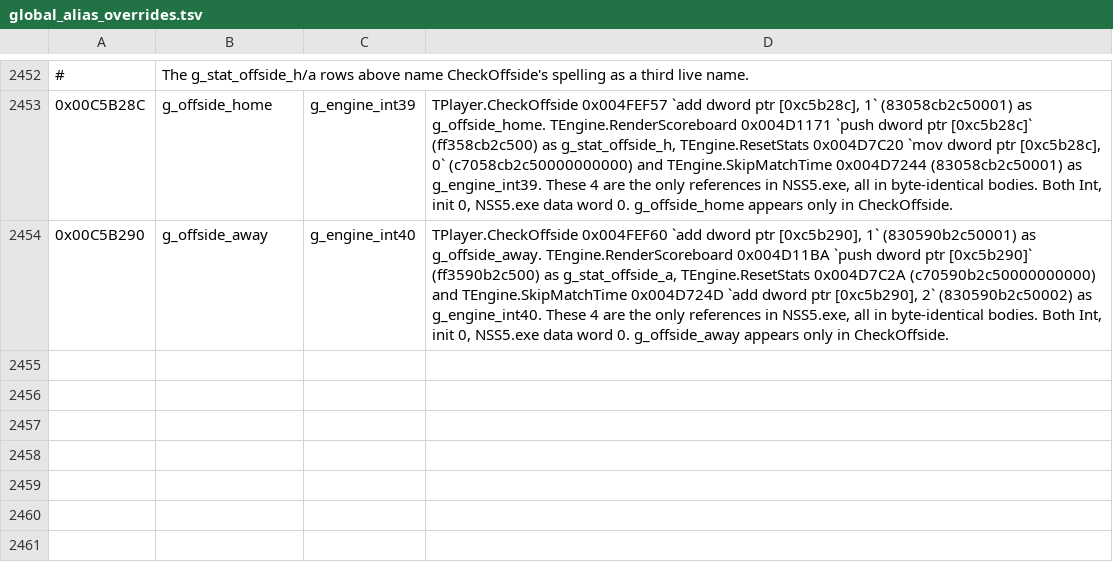
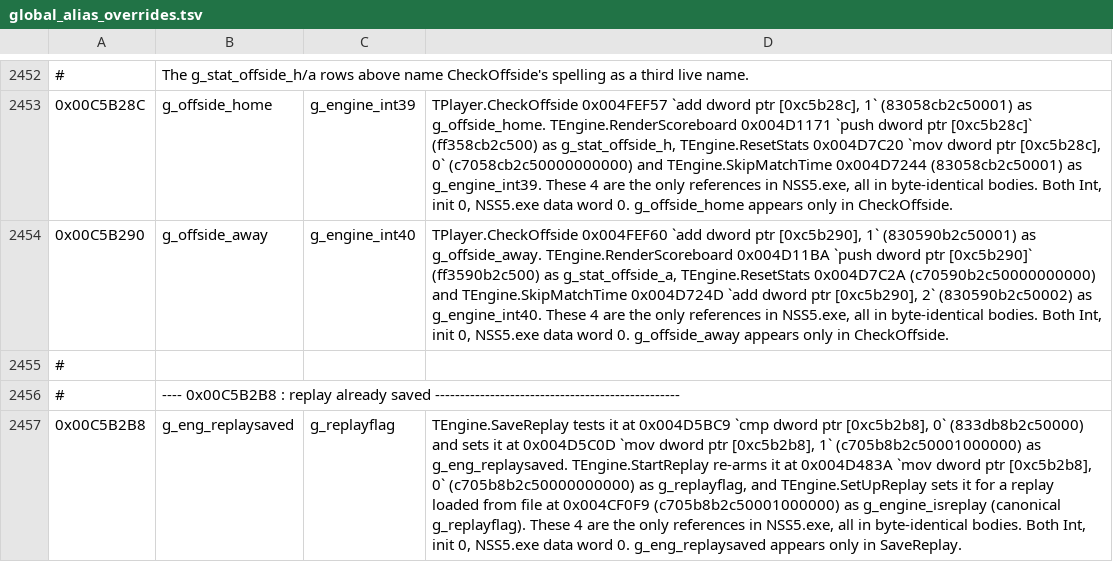
Before and after one commit to pr0sc0per9000/nss5-forge, a TSV file: extracted/global_alias_overrides.tsv, drawn as a sheet; only a part is shown, gaps mark what is left out; the diff names each change by its address in the sheet, - before the commit and + after, or states it on an @@ line.

Commit message:
Let every replay be saved once

```diff
--- a/extracted/global_alias_overrides.tsv
+++ b/extracted/global_alias_overrides.tsv
+row 2455: #
+row 2456: # | ---- 0x00C5B2B8 : replay already saved -------------------------------------------------
+row 2457: 0x00C5B2B8 | g_eng_replaysaved | g_replayflag | TEngine.SaveReplay tests it at 0x004D5BC9 `cmp dword ptr [0xc5b2b8], 0` (833db8b2c50000) and sets it at 0x004D5C0D `mov dword ptr [0xc5b2b8], 1` (c705b8b2c50001000000) as g_eng_replaysaved. TEngine.StartReplay re-arms it at 0x004D483A `mov dword ptr [0xc5b2b8], 0` (c705b8b2c50000000000) as g_replayflag, and TEngine.SetUpReplay sets it for a replay loaded from file at 0x004CF0F9 (c705b8b2c50001000000) as g_engine_isreplay (canonical g_replayflag). These 4 are the only references in NSS5.exe, all in byte-identical bodies. Both Int, init 0, NSS5.exe data word 0. g_eng_replaysaved appears only in SaveReplay.
```
